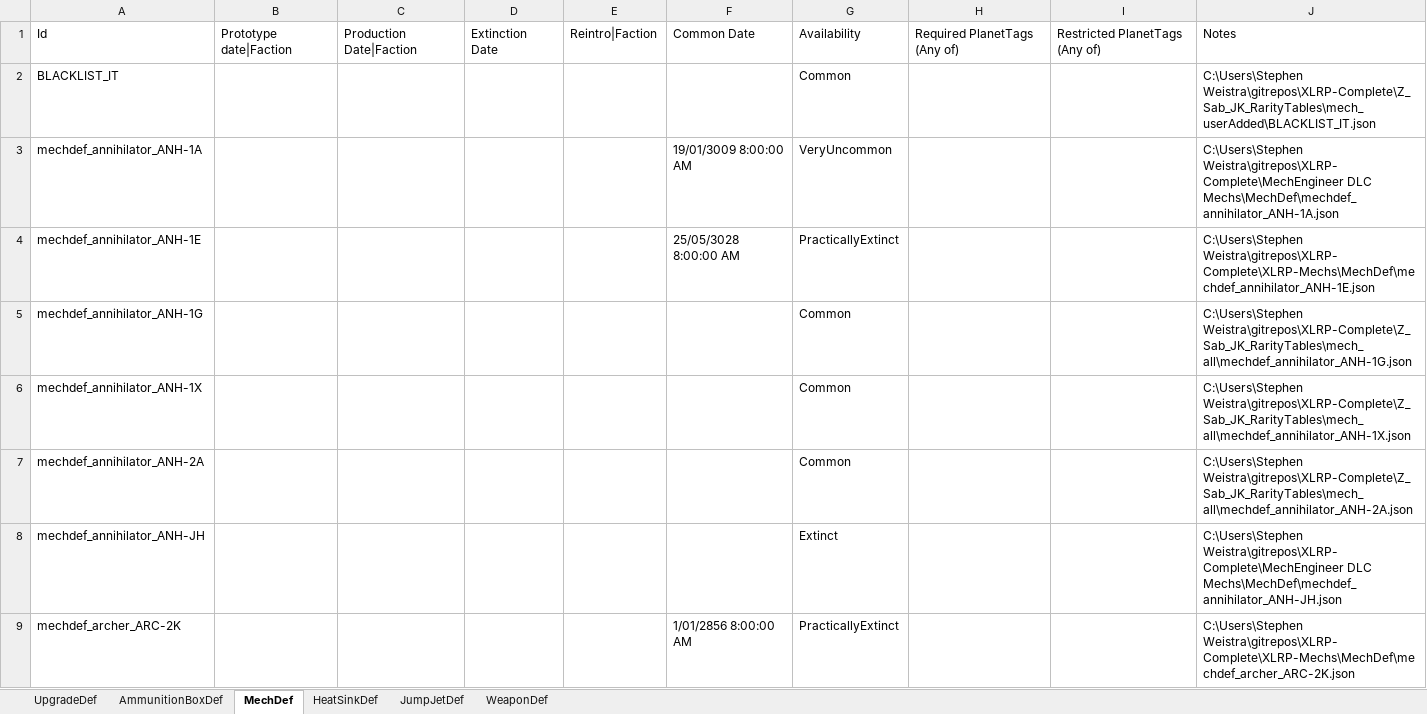
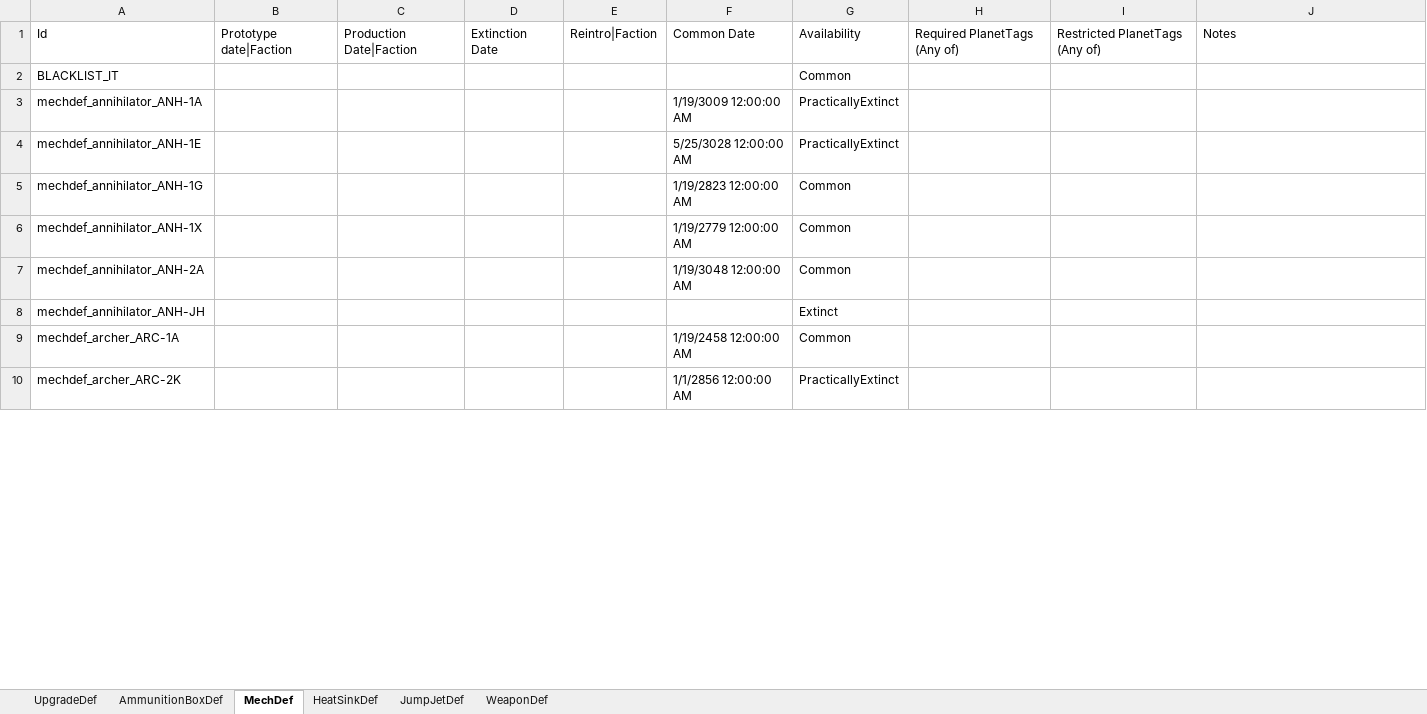
Before and after one commit to donZappo/Battletech-Revised-Release-Version, an Excel workbook: vfProcGenStores/res/test-xlrp-store-content.xlsx, sheet MechDef, drawn as a sheet; only a part is shown; values as stored, in another font and other column widths than the file's, no borders; addresses are those after the commit; the diff covers the shown part only; the diff names each change by its address in the sheet, - before the commit and + after, or states it on an @@ line.

Commit message:
updated store content file with latest generated stuff

```diff
--- a/vfProcGenStores/res/test-xlrp-store-content.xlsx (sheet MechDef)
+++ b/vfProcGenStores/res/test-xlrp-store-content.xlsx (sheet MechDef)
-J2: C:\Users\Stephen Weistra\gitrepos\XLRP-Complete\Z_Sab_JK_RarityTables\mech_userAdded\BLACKLIST_IT.json
+J2: (empty)
-F3: 19/01/3009 8:00:00 AM
+F3: 1/19/3009 12:00:00 AM
-G3: VeryUncommon
+G3: PracticallyExtinct
-J3: C:\Users\Stephen Weistra\gitrepos\XLRP-Complete\MechEngineer DLC Mechs\MechDef\mechdef_annihilator_ANH-1A.json
+J3: (empty)
-F4: 25/05/3028 8:00:00 AM
+F4: 5/25/3028 12:00:00 AM
-J4: C:\Users\Stephen Weistra\gitrepos\XLRP-Complete\XLRP-Mechs\MechDef\mechdef_annihilator_ANH-1E.json
+J4: (empty)
-F5: (empty)
+F5: 1/19/2823 12:00:00 AM
-J5: C:\Users\Stephen Weistra\gitrepos\XLRP-Complete\Z_Sab_JK_RarityTables\mech_all\mechdef_annihilator_ANH-1G.json
+J5: (empty)
-F6: (empty)
+F6: 1/19/2779 12:00:00 AM
-J6: C:\Users\Stephen Weistra\gitrepos\XLRP-Complete\Z_Sab_JK_RarityTables\mech_all\mechdef_annihilator_ANH-1X.json
+J6: (empty)
-F7: (empty)
+F7: 1/19/3048 12:00:00 AM
-J7: C:\Users\Stephen Weistra\gitrepos\XLRP-Complete\Z_Sab_JK_RarityTables\mech_all\mechdef_annihilator_ANH-2A.json
+J7: (empty)
-J8: C:\Users\Stephen Weistra\gitrepos\XLRP-Complete\MechEngineer DLC Mechs\MechDef\mechdef_annihilator_ANH-JH.json
+J8: (empty)
+row 9: mechdef_archer_ARC-1A |  |  |  |  | 1/19/2458 12:00:00 AM | Common
-F10: 1/01/2856 8:00:00 AM
+F10: 1/1/2856 12:00:00 AM
-J10: C:\Users\Stephen Weistra\gitrepos\XLRP-Complete\XLRP-Mechs\MechDef\mechdef_archer_ARC-2K.json
+J10: (empty)
```
Also changed, not shown: 122 added rows, 28 removed rows and 1054 edited cells elsewhere in this sheet, sheet WeaponDef, sheet UpgradeDef, sheet HeatSinkDef, sheet AmmunitionBoxDef, sheet JumpJetDef.
